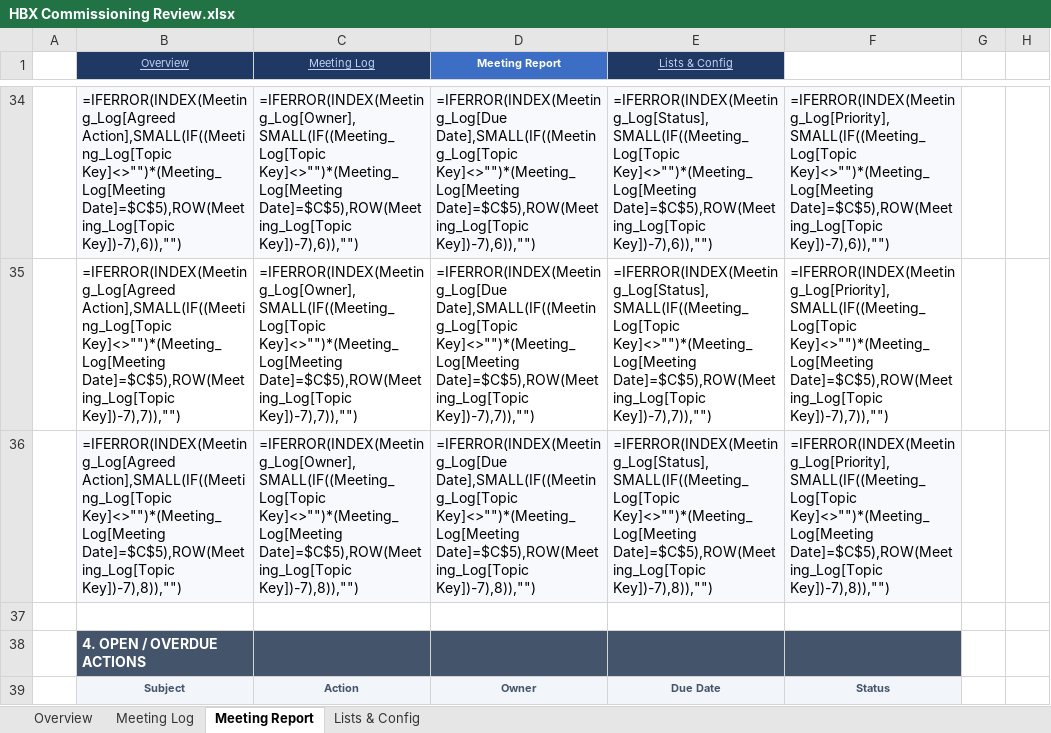
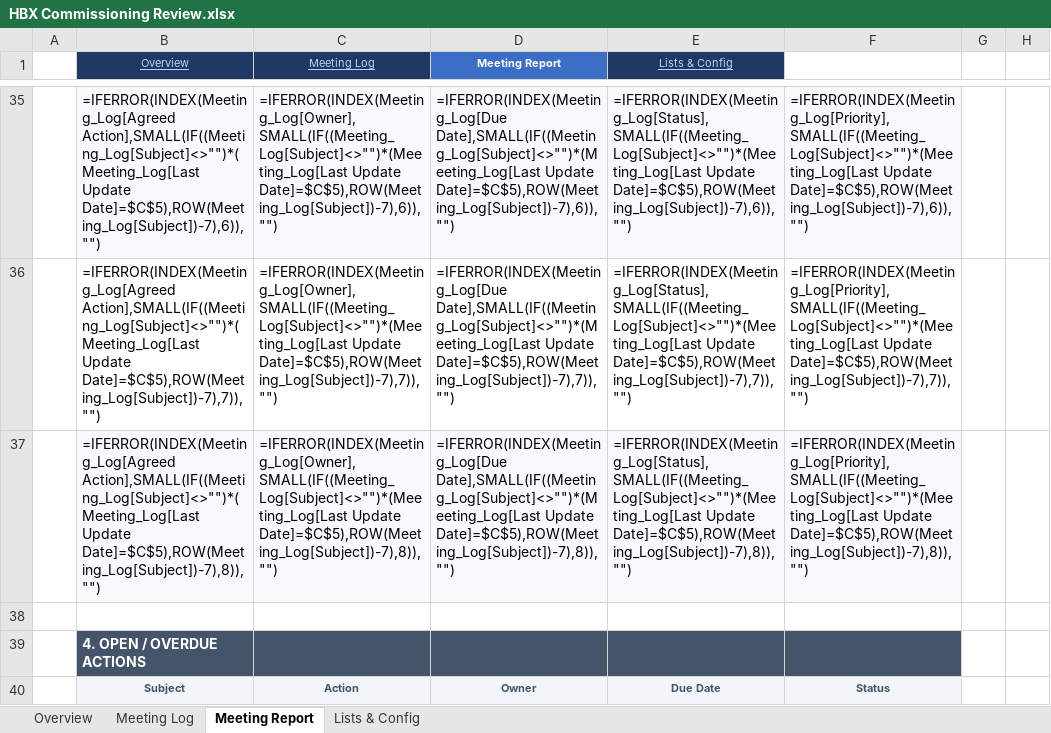
Before and after one commit to youssrirejeb-cmd/Abc, an Excel workbook: HBX Commissioning Review.xlsx, sheet Meeting Report, drawn as a sheet; only a part is shown, gaps mark what is left out; values as stored, in another font and other column widths than the file's, no borders; formulas without a stored value are shown as written; addresses are those after the commit; the diff covers the shown part only; the diff names each change by its address in the sheet, - before the commit and + after, or states it on an @@ line.

```diff
--- a/HBX Commissioning Review.xlsx (sheet Meeting Report)
+++ b/HBX Commissioning Review.xlsx (sheet Meeting Report)
-B35 (Overview): =IFERROR(INDEX(Meeting_Log[Agreed Action],SMALL(IF((Meeting_Log[Topic Key]<>"")*(Meeting_Log[Meeting Date]=$C$5),ROW(Meeting_Log[Topic Key])-7),6)),"")
+B35 (Overview): =IFERROR(INDEX(Meeting_Log[Agreed Action],SMALL(IF((Meeting_Log[Subject]<>"")*(Meeting_Log[Last Update Date]=$C$5),ROW(Meeting_Log[Subject])-7),6)),"")
-C35 (Meeting Log): =IFERROR(INDEX(Meeting_Log[Owner],SMALL(IF((Meeting_Log[Topic Key]<>"")*(Meeting_Log[Meeting Date]=$C$5),ROW(Meeting_Log[Topic Key])-7),6)),"")
+C35 (Meeting Log): =IFERROR(INDEX(Meeting_Log[Owner],SMALL(IF((Meeting_Log[Subject]<>"")*(Meeting_Log[Last Update Date]=$C$5),ROW(Meeting_Log[Subject])-7),6)),"")
-D35 (Meeting Report): =IFERROR(INDEX(Meeting_Log[Due Date],SMALL(IF((Meeting_Log[Topic Key]<>"")*(Meeting_Log[Meeting Date]=$C$5),ROW(Meeting_Log[Topic Key])-7),6)),"")
+D35 (Meeting Report): =IFERROR(INDEX(Meeting_Log[Due Date],SMALL(IF((Meeting_Log[Subject]<>"")*(Meeting_Log[Last Update Date]=$C$5),ROW(Meeting_Log[Subject])-7),6)),"")
-E35 (Lists & Config): =IFERROR(INDEX(Meeting_Log[Status],SMALL(IF((Meeting_Log[Topic Key]<>"")*(Meeting_Log[Meeting Date]=$C$5),ROW(Meeting_Log[Topic Key])-7),6)),"")
+E35 (Lists & Config): =IFERROR(INDEX(Meeting_Log[Status],SMALL(IF((Meeting_Log[Subject]<>"")*(Meeting_Log[Last Update Date]=$C$5),ROW(Meeting_Log[Subject])-7),6)),"")
-F35: =IFERROR(INDEX(Meeting_Log[Priority],SMALL(IF((Meeting_Log[Topic Key]<>"")*(Meeting_Log[Meeting Date]=$C$5),ROW(Meeting_Log[Topic Key])-7),6)),"")
+F35: =IFERROR(INDEX(Meeting_Log[Priority],SMALL(IF((Meeting_Log[Subject]<>"")*(Meeting_Log[Last Update Date]=$C$5),ROW(Meeting_Log[Subject])-7),6)),"")
-B36 (Overview): =IFERROR(INDEX(Meeting_Log[Agreed Action],SMALL(IF((Meeting_Log[Topic Key]<>"")*(Meeting_Log[Meeting Date]=$C$5),ROW(Meeting_Log[Topic Key])-7),7)),"")
+B36 (Overview): =IFERROR(INDEX(Meeting_Log[Agreed Action],SMALL(IF((Meeting_Log[Subject]<>"")*(Meeting_Log[Last Update Date]=$C$5),ROW(Meeting_Log[Subject])-7),7)),"")
-C36 (Meeting Log): =IFERROR(INDEX(Meeting_Log[Owner],SMALL(IF((Meeting_Log[Topic Key]<>"")*(Meeting_Log[Meeting Date]=$C$5),ROW(Meeting_Log[Topic Key])-7),7)),"")
+C36 (Meeting Log): =IFERROR(INDEX(Meeting_Log[Owner],SMALL(IF((Meeting_Log[Subject]<>"")*(Meeting_Log[Last Update Date]=$C$5),ROW(Meeting_Log[Subject])-7),7)),"")
-D36 (Meeting Report): =IFERROR(INDEX(Meeting_Log[Due Date],SMALL(IF((Meeting_Log[Topic Key]<>"")*(Meeting_Log[Meeting Date]=$C$5),ROW(Meeting_Log[Topic Key])-7),7)),"")
+D36 (Meeting Report): =IFERROR(INDEX(Meeting_Log[Due Date],SMALL(IF((Meeting_Log[Subject]<>"")*(Meeting_Log[Last Update Date]=$C$5),ROW(Meeting_Log[Subject])-7),7)),"")
-E36 (Lists & Config): =IFERROR(INDEX(Meeting_Log[Status],SMALL(IF((Meeting_Log[Topic Key]<>"")*(Meeting_Log[Meeting Date]=$C$5),ROW(Meeting_Log[Topic Key])-7),7)),"")
+E36 (Lists & Config): =IFERROR(INDEX(Meeting_Log[Status],SMALL(IF((Meeting_Log[Subject]<>"")*(Meeting_Log[Last Update Date]=$C$5),ROW(Meeting_Log[Subject])-7),7)),"")
-F36: =IFERROR(INDEX(Meeting_Log[Priority],SMALL(IF((Meeting_Log[Topic Key]<>"")*(Meeting_Log[Meeting Date]=$C$5),ROW(Meeting_Log[Topic Key])-7),7)),"")
+F36: =IFERROR(INDEX(Meeting_Log[Priority],SMALL(IF((Meeting_Log[Subject]<>"")*(Meeting_Log[Last Update Date]=$C$5),ROW(Meeting_Log[Subject])-7),7)),"")
-B37 (Overview): =IFERROR(INDEX(Meeting_Log[Agreed Action],SMALL(IF((Meeting_Log[Topic Key]<>"")*(Meeting_Log[Meeting Date]=$C$5),ROW(Meeting_Log[Topic Key])-7),8)),"")
+B37 (Overview): =IFERROR(INDEX(Meeting_Log[Agreed Action],SMALL(IF((Meeting_Log[Subject]<>"")*(Meeting_Log[Last Update Date]=$C$5),ROW(Meeting_Log[Subject])-7),8)),"")
-C37 (Meeting Log): =IFERROR(INDEX(Meeting_Log[Owner],SMALL(IF((Meeting_Log[Topic Key]<>"")*(Meeting_Log[Meeting Date]=$C$5),ROW(Meeting_Log[Topic Key])-7),8)),"")
+C37 (Meeting Log): =IFERROR(INDEX(Meeting_Log[Owner],SMALL(IF((Meeting_Log[Subject]<>"")*(Meeting_Log[Last Update Date]=$C$5),ROW(Meeting_Log[Subject])-7),8)),"")
-D37 (Meeting Report): =IFERROR(INDEX(Meeting_Log[Due Date],SMALL(IF((Meeting_Log[Topic Key]<>"")*(Meeting_Log[Meeting Date]=$C$5),ROW(Meeting_Log[Topic Key])-7),8)),"")
+D37 (Meeting Report): =IFERROR(INDEX(Meeting_Log[Due Date],SMALL(IF((Meeting_Log[Subject]<>"")*(Meeting_Log[Last Update Date]=$C$5),ROW(Meeting_Log[Subject])-7),8)),"")
-E37 (Lists & Config): =IFERROR(INDEX(Meeting_Log[Status],SMALL(IF((Meeting_Log[Topic Key]<>"")*(Meeting_Log[Meeting Date]=$C$5),ROW(Meeting_Log[Topic Key])-7),8)),"")
+E37 (Lists & Config): =IFERROR(INDEX(Meeting_Log[Status],SMALL(IF((Meeting_Log[Subject]<>"")*(Meeting_Log[Last Update Date]=$C$5),ROW(Meeting_Log[Subject])-7),8)),"")
-F37: =IFERROR(INDEX(Meeting_Log[Priority],SMALL(IF((Meeting_Log[Topic Key]<>"")*(Meeting_Log[Meeting Date]=$C$5),ROW(Meeting_Log[Topic Key])-7),8)),"")
+F37: =IFERROR(INDEX(Meeting_Log[Priority],SMALL(IF((Meeting_Log[Subject]<>"")*(Meeting_Log[Last Update Date]=$C$5),ROW(Meeting_Log[Subject])-7),8)),"")
```
Also changed, not shown: 1 added row and 159 edited cells elsewhere in this sheet, sheet Overview, sheet Meeting Log.
